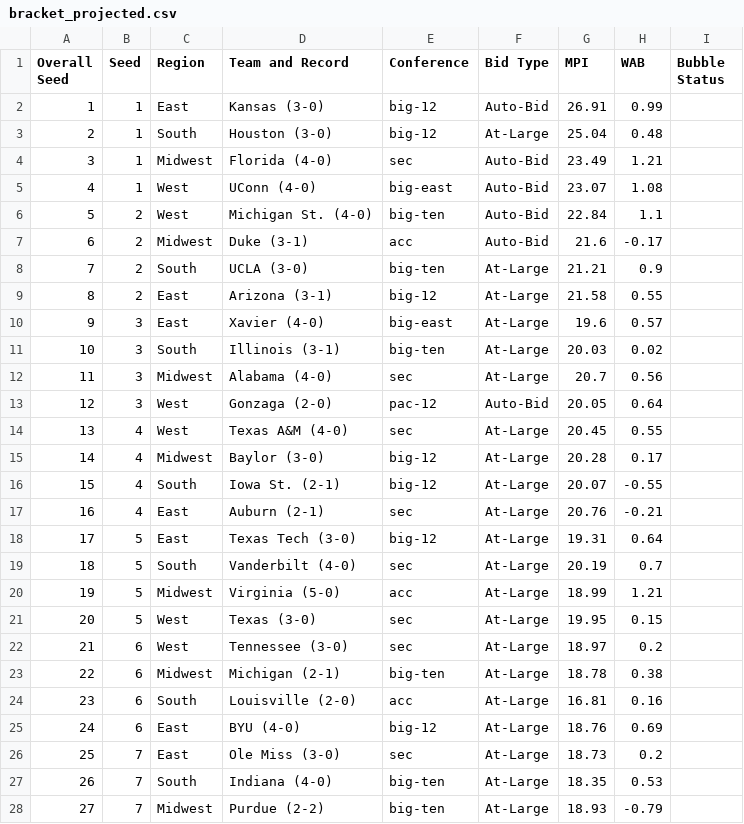
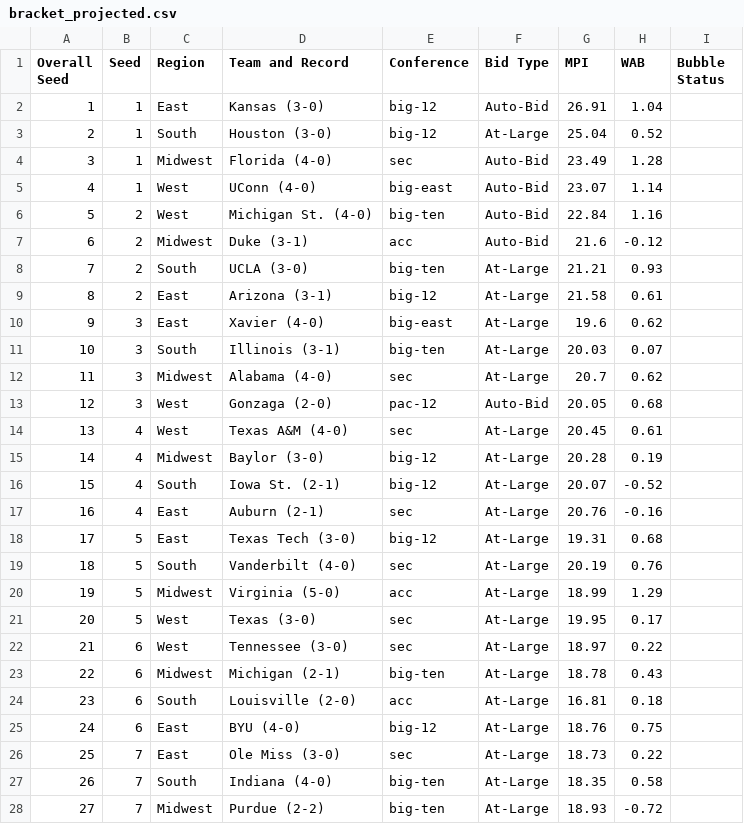
Before and after one commit to davidawilljr-eng/CBB-MPI-Model, a CSV file: data/bracket_projected.csv, drawn as a sheet; only a part is shown; the diff covers the shown part only.

```diff
--- a/data/bracket_projected.csv
+++ b/data/bracket_projected.csv
@@ -1,28 +1,28 @@
 Overall Seed,Seed,Region,Team and Record,Conference,Bid Type,MPI,WAB,Bubble Status
-1,1,East,Kansas (3-0),big-12,Auto-Bid,26.91,0.99,
-2,1,South,Houston (3-0),big-12,At-Large,25.04,0.48,
-3,1,Midwest,Florida (4-0),sec,Auto-Bid,23.49,1.21,
-4,1,West,UConn (4-0),big-east,Auto-Bid,23.07,1.08,
-5,2,West,Michigan St. (4-0),big-ten,Auto-Bid,22.84,1.1,
-6,2,Midwest,Duke (3-1),acc,Auto-Bid,21.6,-0.17,
-7,2,South,UCLA (3-0),big-ten,At-Large,21.21,0.9,
-8,2,East,Arizona (3-1),big-12,At-Large,21.58,0.55,
-9,3,East,Xavier (4-0),big-east,At-Large,19.6,0.57,
-10,3,South,Illinois (3-1),big-ten,At-Large,20.03,0.02,
-11,3,Midwest,Alabama (4-0),sec,At-Large,20.7,0.56,
-12,3,West,Gonzaga (2-0),pac-12,Auto-Bid,20.05,0.64,
-13,4,West,Texas A&M (4-0),sec,At-Large,20.45,0.55,
-14,4,Midwest,Baylor (3-0),big-12,At-Large,20.28,0.17,
-15,4,South,Iowa St. (2-1),big-12,At-Large,20.07,-0.55,
-16,4,East,Auburn (2-1),sec,At-Large,20.76,-0.21,
-17,5,East,Texas Tech (3-0),big-12,At-Large,19.31,0.64,
-18,5,South,Vanderbilt (4-0),sec,At-Large,20.19,0.7,
-19,5,Midwest,Virginia (5-0),acc,At-Large,18.99,1.21,
-20,5,West,Texas (3-0),sec,At-Large,19.95,0.15,
-21,6,West,Tennessee (3-0),sec,At-Large,18.97,0.2,
-22,6,Midwest,Michigan (2-1),big-ten,At-Large,18.78,0.38,
-23,6,South,Louisville (2-0),acc,At-Large,16.81,0.16,
-24,6,East,BYU (4-0),big-12,At-Large,18.76,0.69,
-25,7,East,Ole Miss (3-0),sec,At-Large,18.73,0.2,
-26,7,South,Indiana (4-0),big-ten,At-Large,18.35,0.53,
-27,7,Midwest,Purdue (2-2),big-ten,At-Large,18.93,-0.79,
+1,1,East,Kansas (3-0),big-12,Auto-Bid,26.91,1.04,
+2,1,South,Houston (3-0),big-12,At-Large,25.04,0.52,
+3,1,Midwest,Florida (4-0),sec,Auto-Bid,23.49,1.28,
+4,1,West,UConn (4-0),big-east,Auto-Bid,23.07,1.14,
+5,2,West,Michigan St. (4-0),big-ten,Auto-Bid,22.84,1.16,
+6,2,Midwest,Duke (3-1),acc,Auto-Bid,21.6,-0.12,
+7,2,South,UCLA (3-0),big-ten,At-Large,21.21,0.93,
+8,2,East,Arizona (3-1),big-12,At-Large,21.58,0.61,
+9,3,East,Xavier (4-0),big-east,At-Large,19.6,0.62,
+10,3,South,Illinois (3-1),big-ten,At-Large,20.03,0.07,
+11,3,Midwest,Alabama (4-0),sec,At-Large,20.7,0.62,
+12,3,West,Gonzaga (2-0),pac-12,Auto-Bid,20.05,0.68,
+13,4,West,Texas A&M (4-0),sec,At-Large,20.45,0.61,
+14,4,Midwest,Baylor (3-0),big-12,At-Large,20.28,0.19,
+15,4,South,Iowa St. (2-1),big-12,At-Large,20.07,-0.52,
+16,4,East,Auburn (2-1),sec,At-Large,20.76,-0.16,
+17,5,East,Texas Tech (3-0),big-12,At-Large,19.31,0.68,
+18,5,South,Vanderbilt (4-0),sec,At-Large,20.19,0.76,
+19,5,Midwest,Virginia (5-0),acc,At-Large,18.99,1.29,
+20,5,West,Texas (3-0),sec,At-Large,19.95,0.17,
+21,6,West,Tennessee (3-0),sec,At-Large,18.97,0.22,
+22,6,Midwest,Michigan (2-1),big-ten,At-Large,18.78,0.43,
+23,6,South,Louisville (2-0),acc,At-Large,16.81,0.18,
+24,6,East,BYU (4-0),big-12,At-Large,18.76,0.75,
+25,7,East,Ole Miss (3-0),sec,At-Large,18.73,0.22,
+26,7,South,Indiana (4-0),big-ten,At-Large,18.35,0.58,
+27,7,Midwest,Purdue (2-2),big-ten,At-Large,18.93,-0.72,
```
Also changed, not shown: 53 edited cells elsewhere in this file, data/bracket_current.csv, data/ratings.csv, 1 other file.
